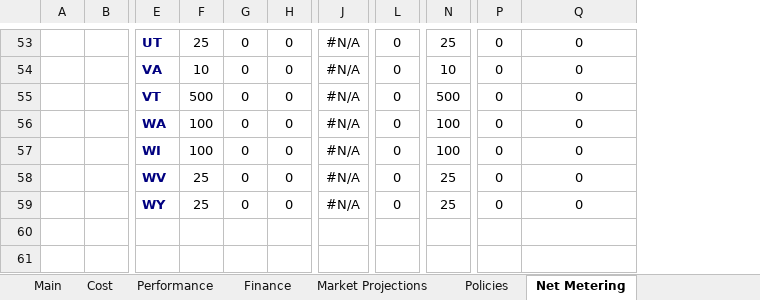
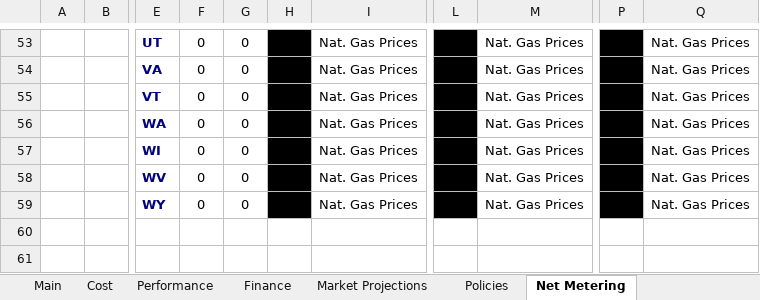
Before and after one commit to jmarinpi/dgen_globetrotter, an Excel workbook: excel/scenario_inputs_solar.xlsm, sheet Net Metering, drawn as a sheet; only a part is shown, gaps mark what is left out; values as stored, in another font and other column widths than the file's, no borders; removed rows and columns are numbered as before the commit, all else as after; the diff covers the shown part only; the diff names each change by its address in the sheet, - before the commit and + after, or states it on an @@ line.

```diff
--- a/excel/scenario_inputs_solar.xlsm (sheet Net Metering)
+++ b/excel/scenario_inputs_solar.xlsm (sheet Net Metering)
+column I, rows 53-59: all Nat. Gas Prices
-column J, rows 53-59: all #N/A
+column M, rows 53-59: all Nat. Gas Prices
-column N, rows 53-59: 25 | 10 | 500 | 100 | 100 | 25 | 25
-F53: 25
+F53: 0
-H53:H59 fill: none
+H53:H59 fill: #000000
-L53:L59 fill: none
+L53:L59 fill: #000000
-P53:P59 fill: none
+P53:P59 fill: #000000
-Q53:Q59: 0
+Q53:Q59: Nat. Gas Prices
-F54: 10
+F54: 0
-F55: 500
+F55: 0
-F56:F57: 100
+F56:F57: 0
-F58:F59: 25
+F58:F59: 0
```
Also changed, not shown: 88 edited cells, cell formats and merged cells elsewhere in this sheet, charts or pictures.
